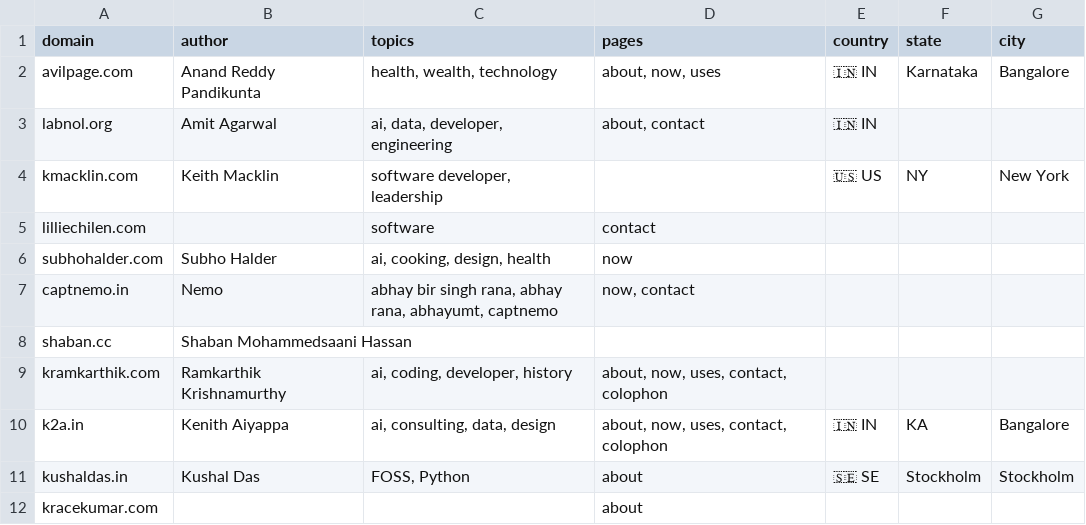
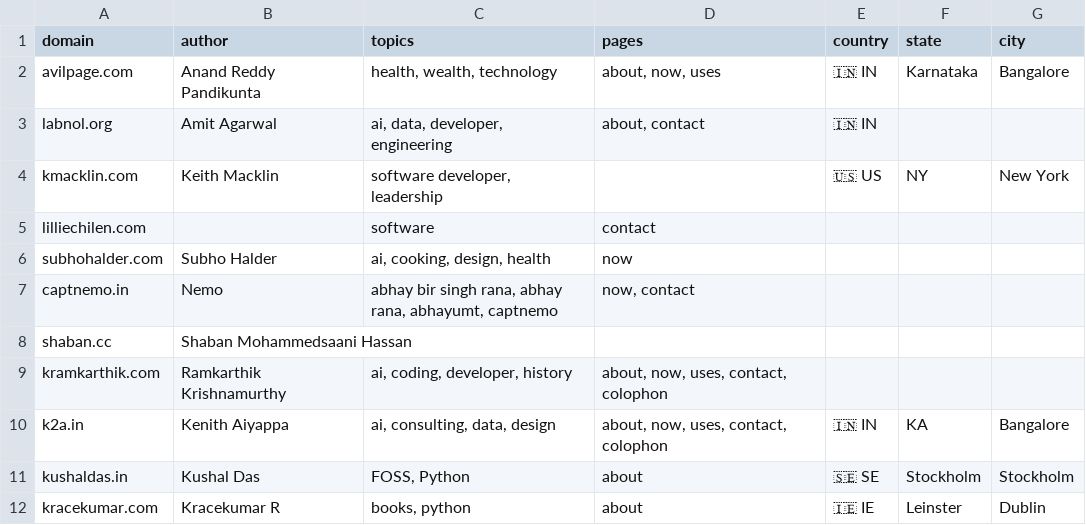
Before and after one commit to AvilPage/SlashIndex.fyi, a CSV file: index.csv, drawn as a sheet.

Commit message:
Update index.csv

```diff
--- a/index.csv
+++ b/index.csv
@@ -11,2 +11,2 @@ k2a.in,Kenith Aiyappa,"ai, consulting, data, design","about, now, uses, contact,
 kushaldas.in,Kushal Das,"FOSS, Python","about",🇸🇪 SE,Stockholm,Stockholm
-kracekumar.com,,"","about",,,
+kracekumar.com,Kracekumar R,"books, python","about",🇮🇪 IE,Leinster,Dublin
```
